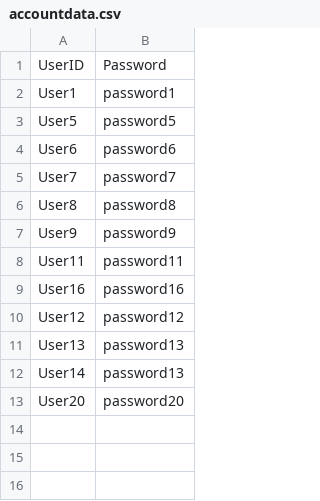
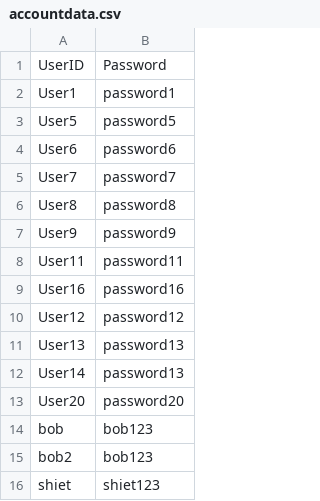
Before and after one commit to simon912/DSAAssignment, a CSV file: DSAAssignment/accountdata.csv, drawn as a sheet; the diff names each change by its address in the sheet, - before the commit and + after, or states it on an @@ line.

```diff
--- a/DSAAssignment/accountdata.csv
+++ b/DSAAssignment/accountdata.csv
+row 14: bob | bob123
+row 15: bob2 | bob123
+row 16: shiet | shiet123
```
Also changed, not shown: 1 other file.
